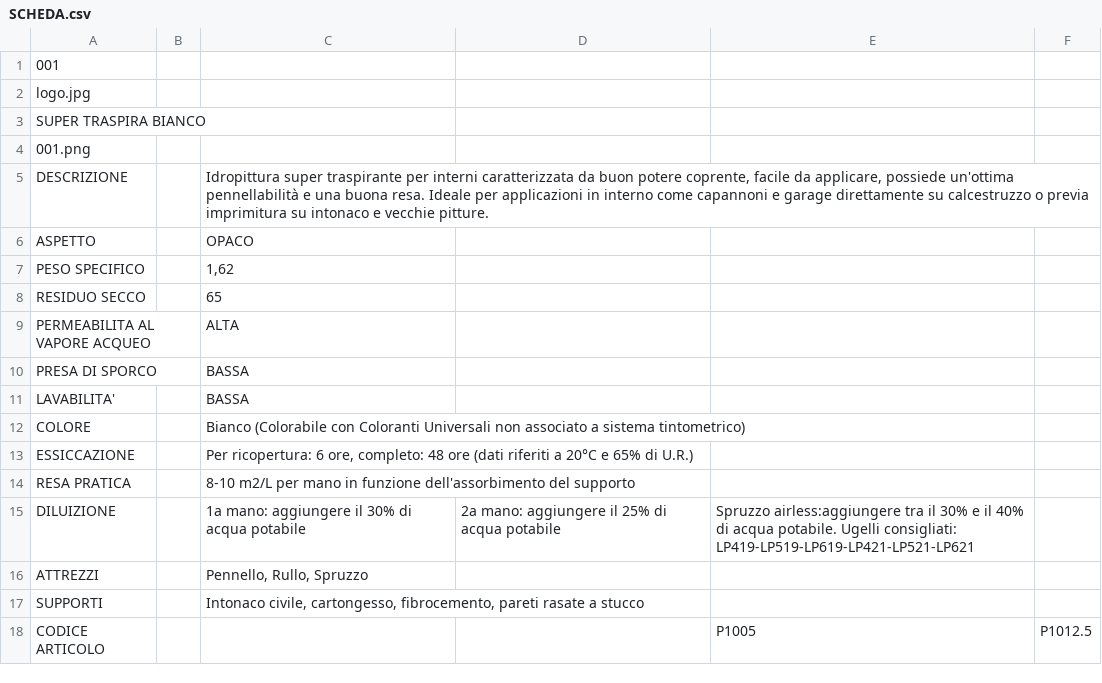
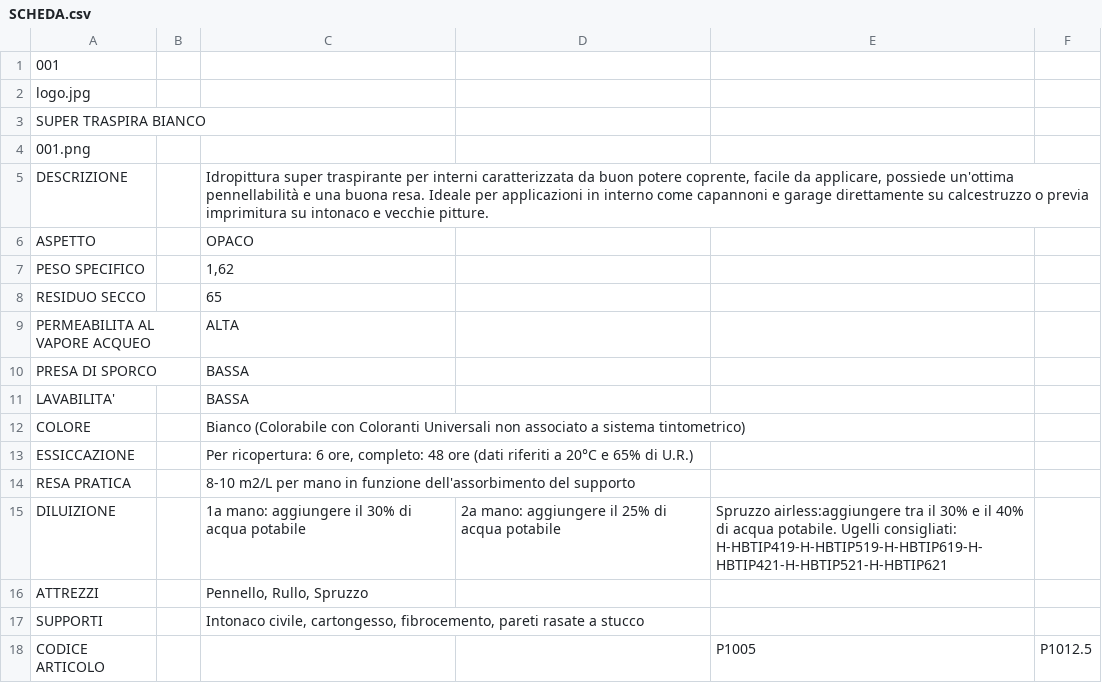
Before and after one commit to RobertoITA/SitoSchede, a CSV file: SitoSchede/pro_ita/PRODOTTI/001/SCHEDA.csv, drawn as a sheet.

```diff
--- a/SitoSchede/pro_ita/PRODOTTI/001/SCHEDA.csv
+++ b/SitoSchede/pro_ita/PRODOTTI/001/SCHEDA.csv
@@ -14,3 +14,3 @@ ESSICCAZIONE;;	Per ricopertura: 6 ore, completo: 48 ore (dati riferiti a 20°C e
 RESA PRATICA;;8-10 m2/L per mano in funzione dell'assorbimento del supporto
-DILUIZIONE;;1a mano: aggiungere il 30% di acqua potabile;2a mano: aggiungere il 25% di acqua potabile;Spruzzo airless:aggiungere tra il 30% e il 40% di acqua potabile. Ugelli consigliati: LP419-LP519-LP619-LP421-LP521-LP621
+DILUIZIONE;;1a mano: aggiungere il 30% di acqua potabile;2a mano: aggiungere il 25% di acqua potabile;Spruzzo airless:aggiungere tra il 30% e il 40% di acqua potabile. Ugelli consigliati: H-HBTIP419-H-HBTIP519-H-HBTIP619-H-HBTIP421-H-HBTIP521-H-HBTIP621
 ATTREZZI;;	Pennello, Rullo, Spruzzo
```
Also changed, not shown: SitoSchede/pro_ita/PRODOTTI/002/SCHEDA.csv, SitoSchede/pro_ita/PRODOTTI/003/SCHEDA.csv, 45 other files.
